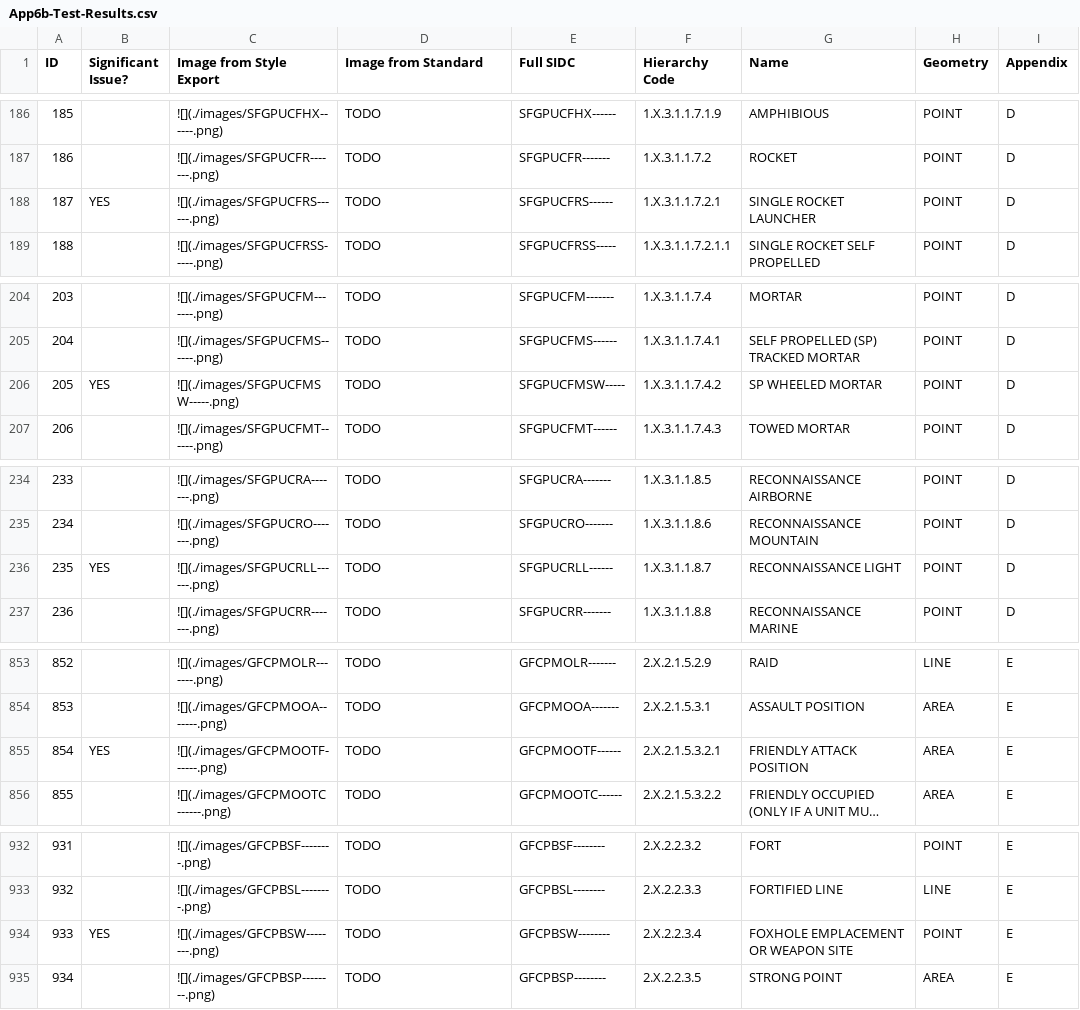
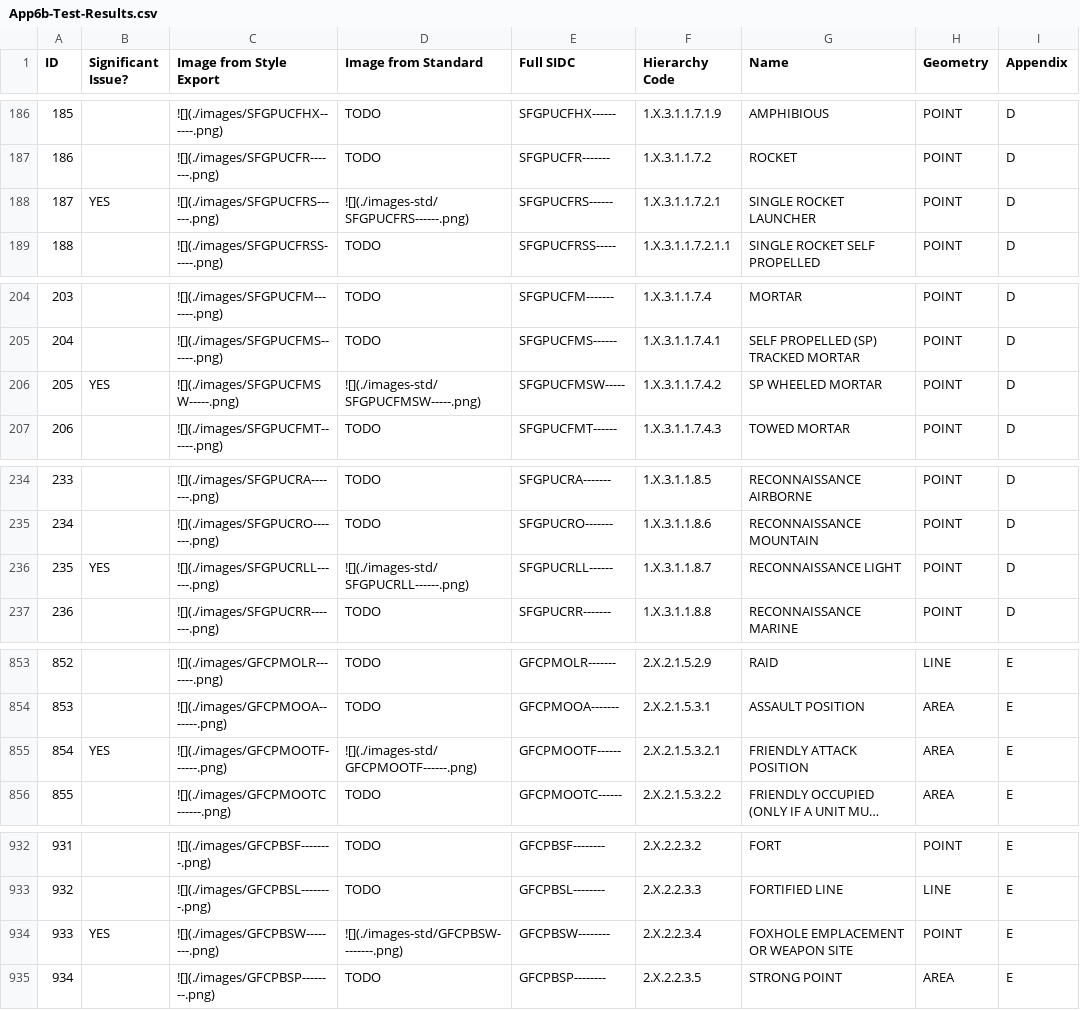
Before and after one commit to csmoore/mil2525-testing, a CSV file: app6b/App6b-Test-Results.csv, drawn as a sheet; only a part is shown, gaps mark what is left out; long unchanged cells end in …; the diff covers the shown part only; the diff names each change by its address in the sheet, - before the commit and + after, or states it on an @@ line.

```diff
--- a/app6b/App6b-Test-Results.csv
+++ b/app6b/App6b-Test-Results.csv
-D188 (Image from Standard): TODO
+D188 (Image from Standard): ![](./images-std/SFGPUCFRS------.png)
-D206 (Image from Standard): TODO
+D206 (Image from Standard): ![](./images-std/SFGPUCFMSW-----.png)
-D236 (Image from Standard): TODO
+D236 (Image from Standard): ![](./images-std/SFGPUCRLL------.png)
-D855 (Image from Standard): TODO
+D855 (Image from Standard): ![](./images-std/GFCPMOOTF------.png)
-D934 (Image from Standard): TODO
+D934 (Image from Standard): ![](./images-std/GFCPBSW--------.png)
```
Also changed, not shown: 17 edited cells elsewhere in this file, app6b/App6b-Truth-Data.csv, 7 other files.
